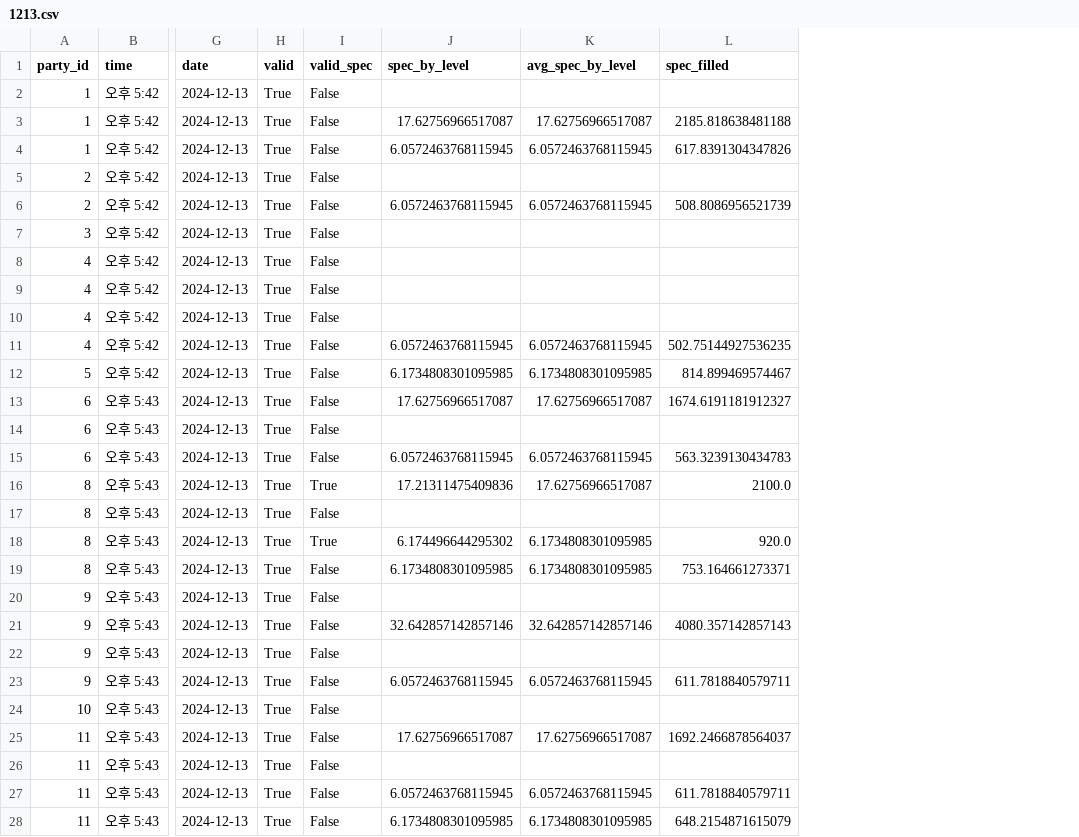
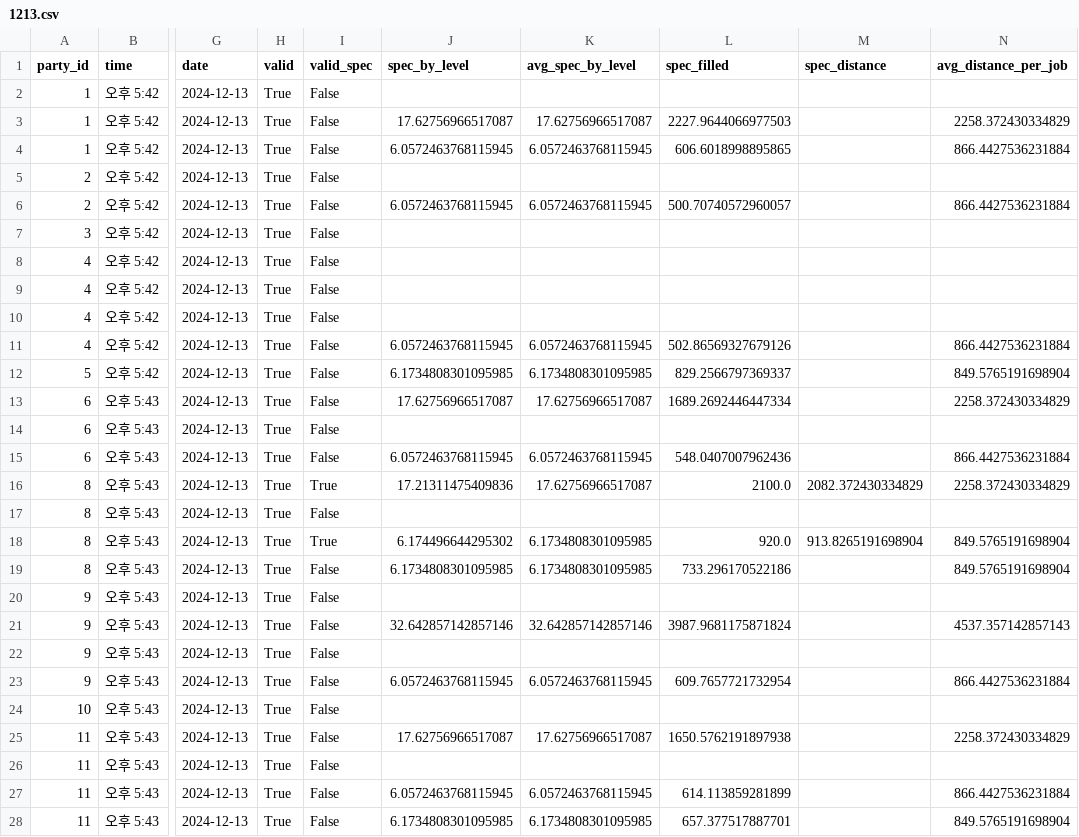
Before and after one commit to jongwonIee/mapleland, a CSV file: party/data/output/1213.csv, drawn as a sheet; only a part is shown, gaps mark what is left out; the diff covers the shown part only; the diff names each change by its address in the sheet, - before the commit and + after, or states it on an @@ line.

```diff
--- a/party/data/output/1213.csv
+++ b/party/data/output/1213.csv
+column M (spec_distance), rows 16-18: 2082.372430334829 |  | 913.8265191698904
+column N (avg_distance_per_job), rows 3-28: 2258.372430334829 | 866.4427536231884 |  | 866.4427536231884 |  |  |  |  | 866.4427536231884 | 849.5765191698904 | 2258.372430334829 |  | 866.4427536231884 | 2258.372430334829 |  | 849.5765191698904 | 849.5765191698904 |  | 4537.357142857143 |  | 866.4427536231884 |  | 2258.372430334829 |  | 866.4427536231884 | 849.5765191698904
-L3 (spec_filled): 2185.818638481188
+L3 (spec_filled): 2227.9644066977503
-L4 (spec_filled): 617.8391304347826
+L4 (spec_filled): 606.6018998895865
-L6 (spec_filled): 508.8086956521739
+L6 (spec_filled): 500.70740572960057
-L11 (spec_filled): 502.75144927536235
+L11 (spec_filled): 502.86569327679126
-L12 (spec_filled): 814.899469574467
+L12 (spec_filled): 829.2566797369337
-L13 (spec_filled): 1674.6191181912327
+L13 (spec_filled): 1689.2692446447334
-L15 (spec_filled): 563.3239130434783
+L15 (spec_filled): 548.0407007962436
-L19 (spec_filled): 753.164661273371
+L19 (spec_filled): 733.296170522186
-L21 (spec_filled): 4080.357142857143
+L21 (spec_filled): 3987.9681175871824
-L23 (spec_filled): 611.7818840579711
+L23 (spec_filled): 609.7657721732954
-L25 (spec_filled): 1692.2466878564037
+L25 (spec_filled): 1650.5762191897938
-L27 (spec_filled): 611.7818840579711
+L27 (spec_filled): 614.113859281899
-L28 (spec_filled): 648.2154871615079
+L28 (spec_filled): 657.377517887701
```
Also changed, not shown: 67 edited cells elsewhere in this file, party/data/output/1212.csv, party/data/output/1214.csv, 24 other files.
